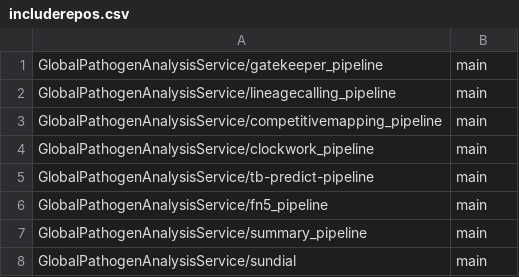
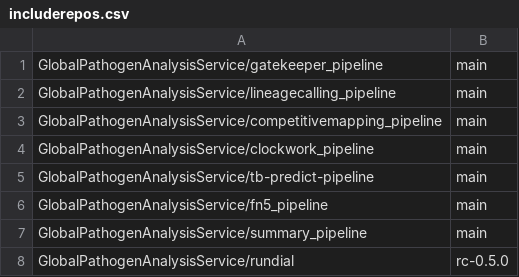
Before and after one commit to softwaremmm/gpas-tb-workflow, a CSV file: includerepos.csv, drawn as a sheet.

Commit message:
feat: swap sundial to rundial

```diff
--- a/includerepos.csv
+++ b/includerepos.csv
@@ -7,2 +7,2 @@ GlobalPathogenAnalysisService/fn5_pipeline,main
 GlobalPathogenAnalysisService/summary_pipeline,main
-GlobalPathogenAnalysisService/sundial,main
+GlobalPathogenAnalysisService/rundial,rc-0.5.0
```
Also changed, not shown: 7 other files.
